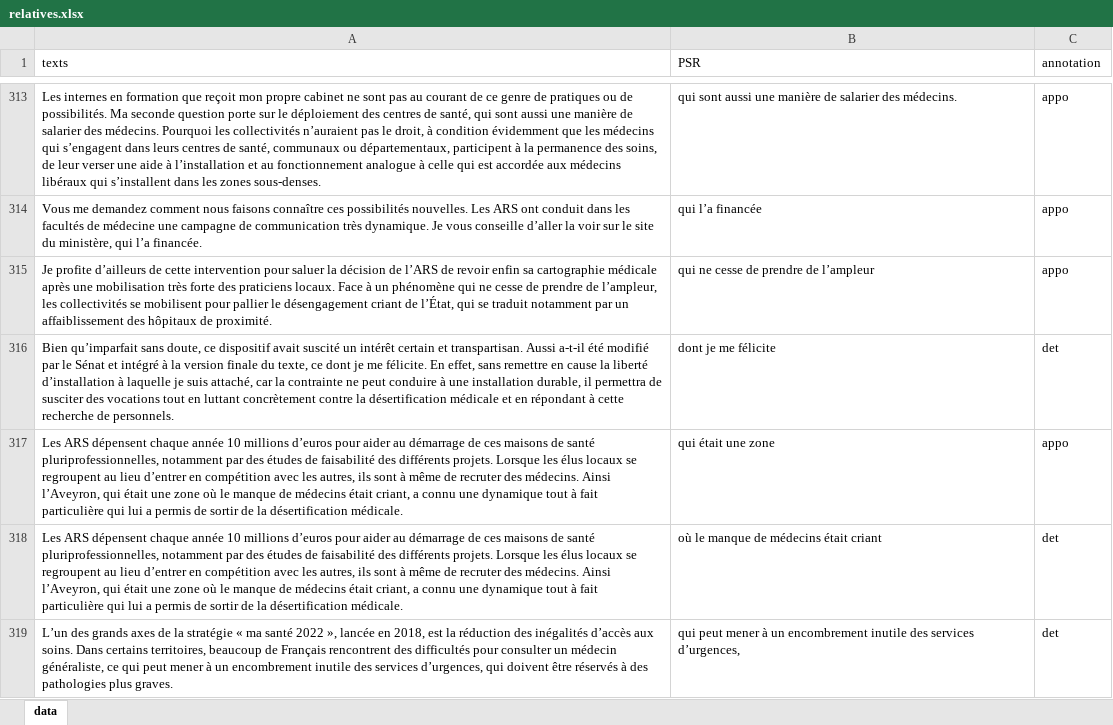
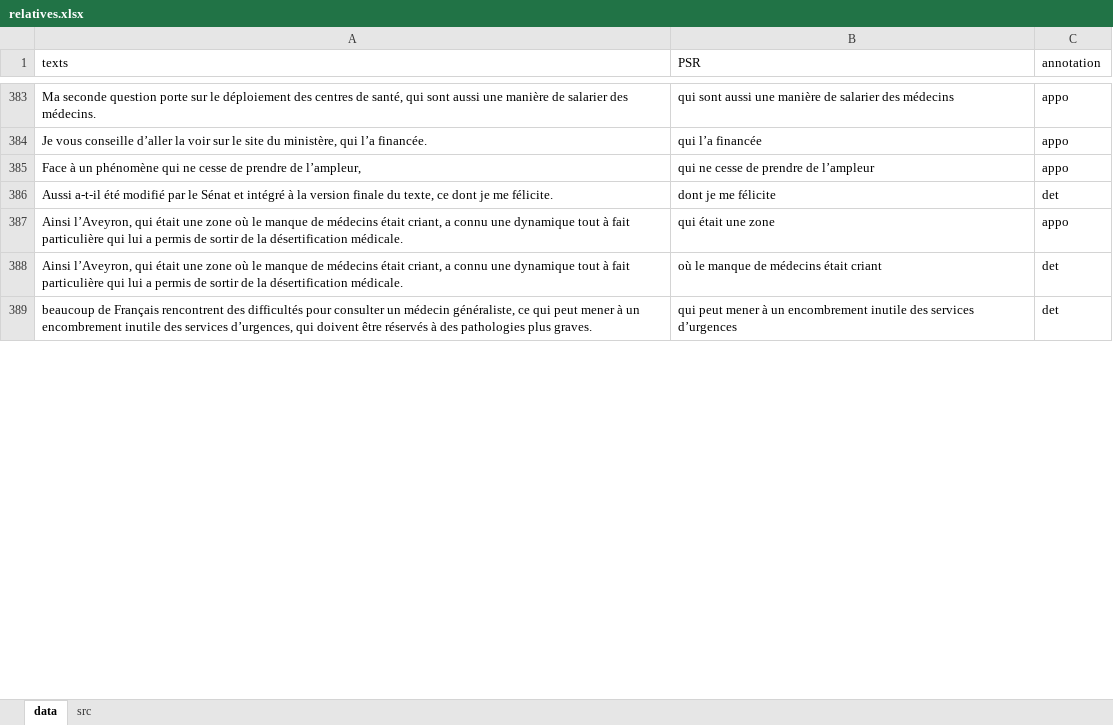
Before and after one commit to mdjamina/model_relatives_psr_fr, an Excel workbook: data/relatives.xlsx, sheet data, drawn as a sheet; only a part is shown, gaps mark what is left out; values as stored, in another font and other column widths than the file's, no cell formats; charts and pictures not drawn; addresses are those after the commit; the diff covers the shown part only; the diff names each change by its address in the sheet, - before the commit and + after, or states it on an @@ line.

```diff
--- a/data/relatives.xlsx (sheet data)
+++ b/data/relatives.xlsx (sheet data)
+sheet tab: src
-A383 (texts): Les internes en formation que reçoit mon propre cabinet ne sont pas au courant de ce genre de pratiques ou de possibilités. Ma seconde question porte sur le déploiement des centres de santé, qui sont aussi une manière de salarier des médecins. Pourquoi les collectivités n’auraient pas le droit, à condition évidemment que les médecins qui s’engagent dans leurs centres de santé, communaux ou départementaux, participent à la permanence des soins, de leur verser une aide à l’installation et au fonctionnement analogue à celle qui est accordée aux médecins libéraux qui s’installent dans les zones sous-denses.
+A383 (texts): Ma seconde question porte sur le déploiement des centres de santé, qui sont aussi une manière de salarier des médecins.
-B383 (PSR): …salarier des médecins.
+B383 (PSR): …salarier des médecins
-A384 (texts): Vous me demandez comment nous faisons connaître ces possibilités nouvelles. Les ARS ont conduit dans les facultés de médecine une campagne de communication très dynamique. Je vous…
+A384 (texts): Je vous…
-A385 (texts): Je profite d’ailleurs de cette intervention pour saluer la décision de l’ARS de revoir enfin sa cartographie médicale après une mobilisation très forte des praticiens locaux. Face à un phénomène qui ne cesse de prendre de l’ampleur, les collectivités se mobilisent pour pallier le désengagement criant de l’État, qui se traduit notamment par un affaiblissement des hôpitaux de proximité.
+A385 (texts): Face à un phénomène qui ne cesse de prendre de l’ampleur,
-A386 (texts): Bien qu’imparfait sans doute, ce dispositif avait suscité un intérêt certain et transpartisan. Aussi a-t-il été modifié par le Sénat et intégré à la version finale du texte, ce dont je me félicite. En effet, sans remettre en cause la liberté d’installation à laquelle je suis attaché, car la contrainte ne peut conduire à une installation durable, il permettra de susciter des vocations tout en luttant concrètement contre la désertification médicale et en répondant à cette recherche de personnels.
+A386 (texts): Aussi a-t-il été modifié par le Sénat et intégré à la version finale du texte, ce dont je me félicite.
-A387:A388 (texts): Les ARS dépensent chaque année 10 millions d’euros pour aider au démarrage de ces maisons de santé pluriprofessionnelles, notamment par des études de faisabilité des différents projets. Lorsque les élus locaux se regroupent au lieu d’entrer en compétition avec les autres, ils sont à même de recruter des médecins. Ainsi l’Aveyron,…
+A387:A388 (texts): Ainsi l’Aveyron,…
-A389 (texts): L’un des grands axes de la stratégie « ma santé 2022 », lancée en 2018, est la réduction des inégalités d’accès aux soins. Dans certains territoires, beaucoup de…
+A389 (texts): beaucoup de…
-B389 (PSR): …des services d’urgences,
+B389 (PSR): …des services d’urgences
```
Also changed, not shown: 140 added rows, 34 removed rows and 295 edited cells elsewhere in this sheet, cell formats, charts or pictures, 3 other files.
